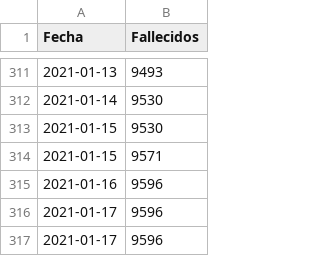
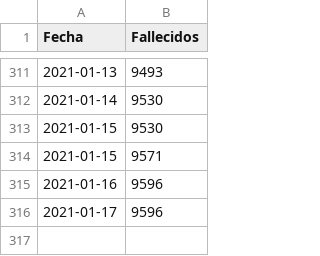
Before and after one commit to joseph78722/monitoreo-Covid-19-Bolivia, a CSV file: data/Fallecidos.csv, drawn as a sheet; only a part is shown, gaps mark what is left out.

```diff
--- a/data/Fallecidos.csv
+++ b/data/Fallecidos.csv
@@ -316,2 +316 @@
 2021-01-17,9596
-2021-01-17,9596
```
Also changed, not shown: data/Confirmados.csv, data/Nuevos_casos.csv, 2 other files.
